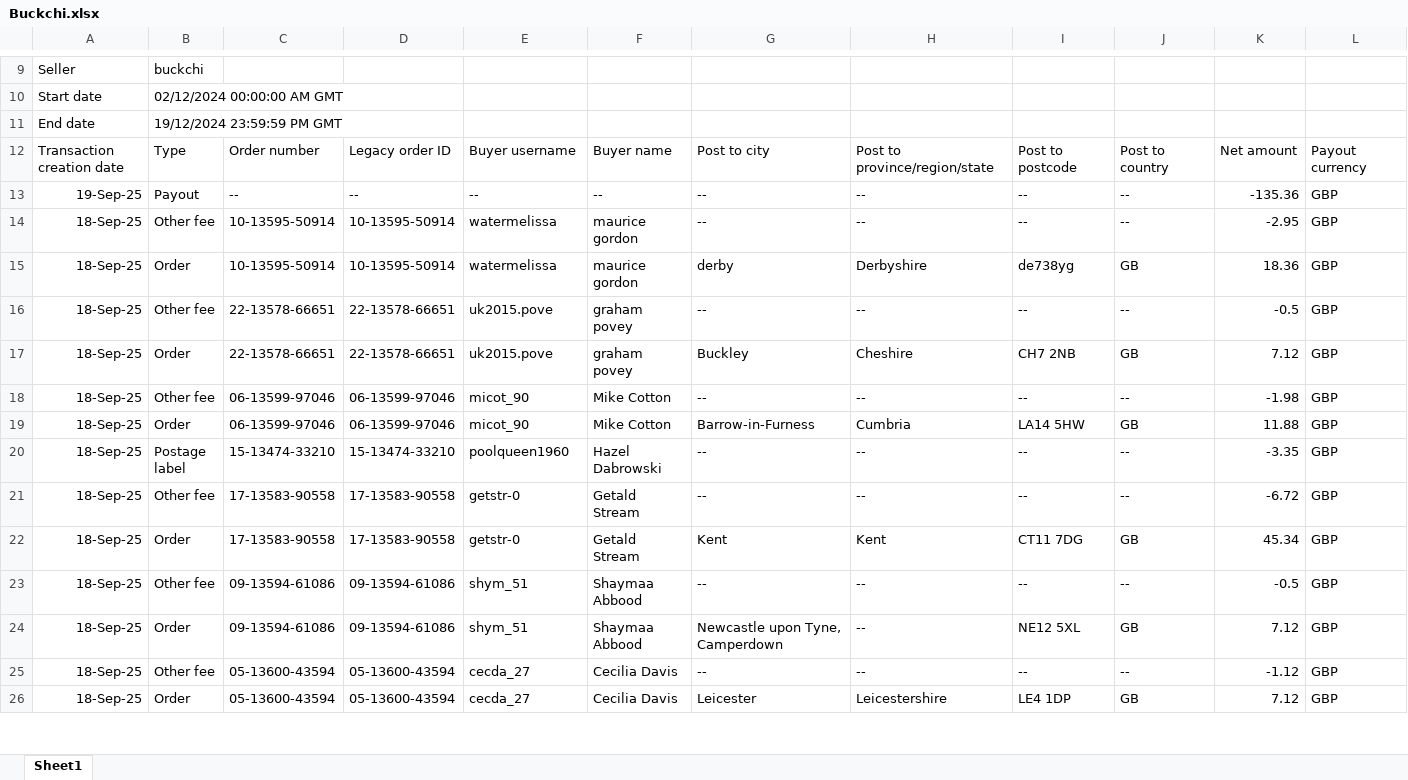
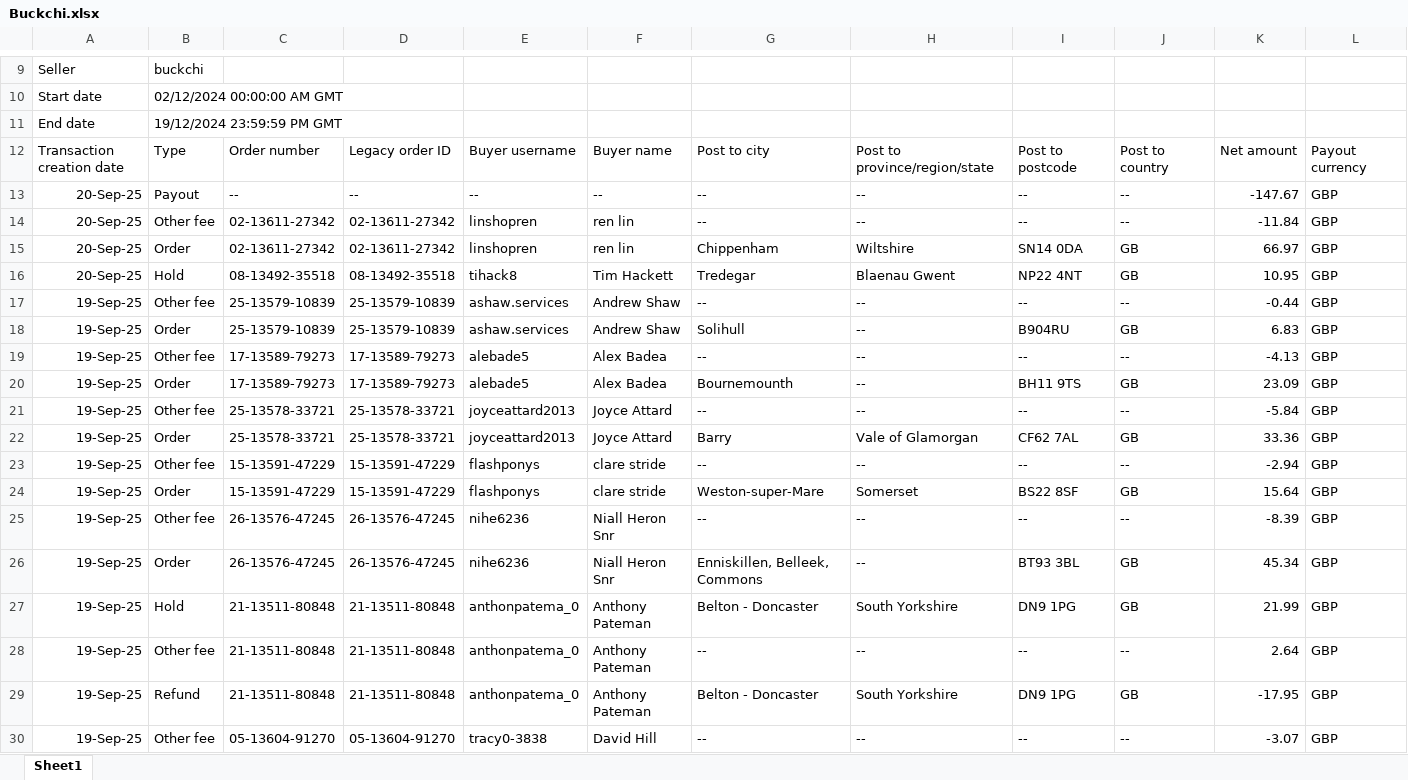
Before and after one commit to NIBH014B/BuckchiDailyReport, an Excel workbook: Raw Sales Data/Buckchi.xlsx, sheet Sheet1, drawn as a sheet; only a part is shown, gaps mark what is left out; the shorter side is filled out with more unchanged rows; values as stored, in another font and other column widths than the file's, no borders; rows hold the shown columns only; the diff covers the shown part only; the diff names each change by its address in the sheet, - before the commit and + after, or states it on an @@ line.

```diff
--- a/Raw Sales Data/Buckchi.xlsx (sheet Sheet1)
+++ b/Raw Sales Data/Buckchi.xlsx (sheet Sheet1)
+row 13: 20-Sep-25 | Payout | -- | -- | -- | -- | -- | -- | -- | -- | -147.67 | GBP
+row 14: 20-Sep-25 | Other fee | 02-13611-27342 | 02-13611-27342 | linshopren | ren lin | -- | -- | -- | -- | -11.84 | GBP
+row 15: 20-Sep-25 | Order | 02-13611-27342 | 02-13611-27342 | linshopren | ren lin | Chippenham | Wiltshire | SN14 0DA | GB | 66.97 | GBP
+row 16: 20-Sep-25 | Hold | 08-13492-35518 | 08-13492-35518 | tihack8 | Tim Hackett | Tredegar | Blaenau Gwent | NP22 4NT | GB | 10.95 | GBP
+row 17: 19-Sep-25 | Other fee | 25-13579-10839 | 25-13579-10839 | ashaw.services | Andrew Shaw | -- | -- | -- | -- | -0.44 | GBP
+row 18: 19-Sep-25 | Order | 25-13579-10839 | 25-13579-10839 | ashaw.services | Andrew Shaw | Solihull | -- | B904RU | GB | 6.83 | GBP
+row 19: 19-Sep-25 | Other fee | 17-13589-79273 | 17-13589-79273 | alebade5 | Alex Badea | -- | -- | -- | -- | -4.13 | GBP
+row 20: 19-Sep-25 | Order | 17-13589-79273 | 17-13589-79273 | alebade5 | Alex Badea | Bournemounth | -- | BH11 9TS | GB | 23.09 | GBP
+row 21: 19-Sep-25 | Other fee | 25-13578-33721 | 25-13578-33721 | joyceattard2013 | Joyce Attard | -- | -- | -- | -- | -5.84 | GBP
+row 22: 19-Sep-25 | Order | 25-13578-33721 | 25-13578-33721 | joyceattard2013 | Joyce Attard | Barry | Vale of Glamorgan | CF62 7AL | GB | 33.36 | GBP
+row 23: 19-Sep-25 | Other fee | 15-13591-47229 | 15-13591-47229 | flashponys | clare stride | -- | -- | -- | -- | -2.94 | GBP
+row 24: 19-Sep-25 | Order | 15-13591-47229 | 15-13591-47229 | flashponys | clare stride | Weston-super-Mare | Somerset | BS22 8SF | GB | 15.64 | GBP
+row 25: 19-Sep-25 | Other fee | 26-13576-47245 | 26-13576-47245 | nihe6236 | Niall Heron Snr | -- | -- | -- | -- | -8.39 | GBP
+row 26: 19-Sep-25 | Order | 26-13576-47245 | 26-13576-47245 | nihe6236 | Niall Heron Snr | Enniskillen, Belleek, Commons | -- | BT93 3BL | GB | 45.34 | GBP
+row 27: 19-Sep-25 | Hold | 21-13511-80848 | 21-13511-80848 | anthonpatema_0 | Anthony Pateman | Belton - Doncaster | South Yorkshire | DN9 1PG | GB | 21.99 | GBP
+row 28: 19-Sep-25 | Other fee | 21-13511-80848 | 21-13511-80848 | anthonpatema_0 | Anthony Pateman | -- | -- | -- | -- | 2.64 | GBP
+row 29: 19-Sep-25 | Refund | 21-13511-80848 | 21-13511-80848 | anthonpatema_0 | Anthony Pateman | Belton - Doncaster | South Yorkshire | DN9 1PG | GB | -17.95 | GBP
+row 30: 19-Sep-25 | Other fee | 05-13604-91270 | 05-13604-91270 | tracy0-3838 | David Hill | -- | -- | -- | -- | -3.07 | GBP
```
Also changed, not shown: 4 added rows elsewhere in this sheet, Raw Sales Data/Amazon.xlsx, Raw Sales Data/Vandey.xlsx.
